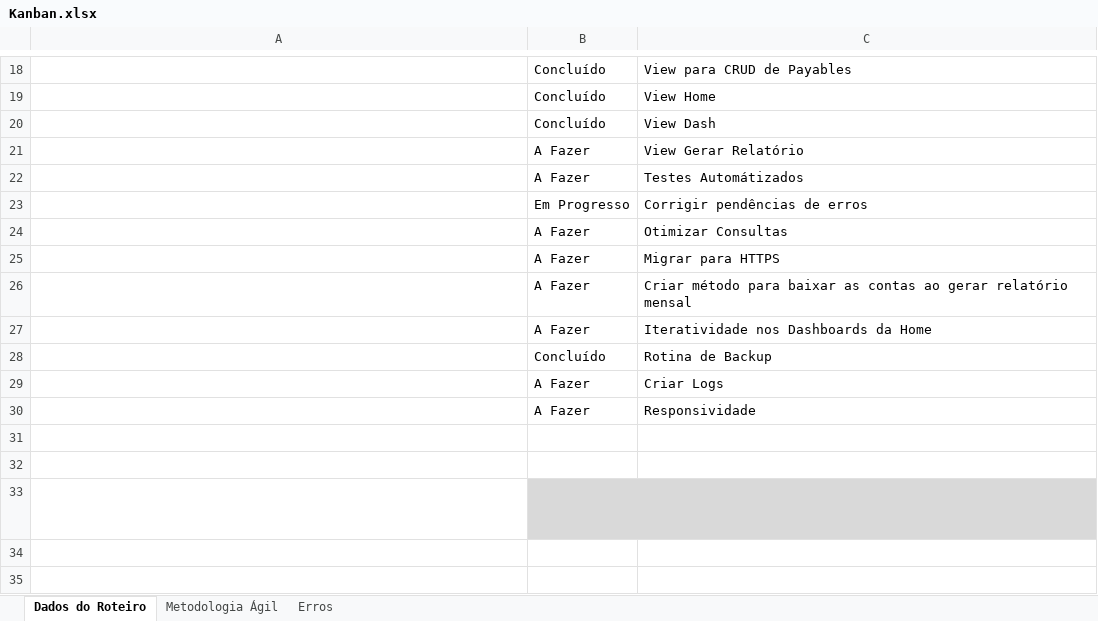
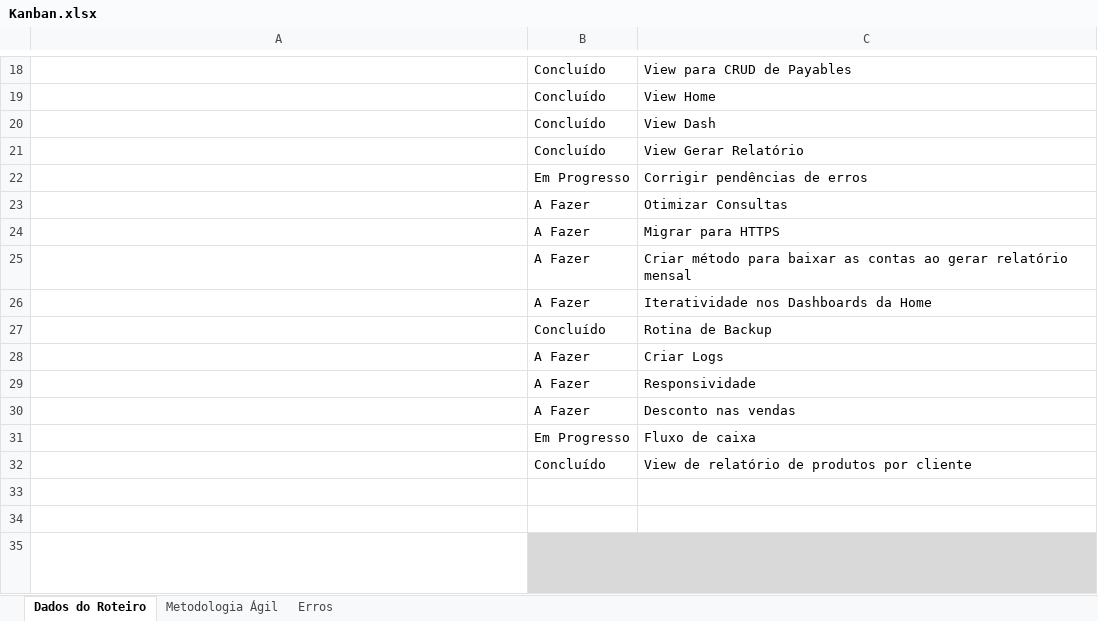
Before and after one commit to LucianoDuarteRosa/LavaQPassa, an Excel workbook: Files/Kanban.xlsx, sheet Dados do Roteiro, drawn as a sheet; only a part is shown, gaps mark what is left out; values as stored, in another font and other column widths than the file's, no borders; table styles not drawn; removed rows and columns are numbered as before the commit, all else as after; the diff names each change by its address in the sheet, - before the commit and + after, or states it on an @@ line.

Commit message:
inicio do backend para criar o fluxo de caixa

```diff
--- a/Files/Kanban.xlsx (sheet Dados do Roteiro)
+++ b/Files/Kanban.xlsx (sheet Dados do Roteiro)
-B21: A Fazer
+B21: Concluído
-row 22:  | A Fazer | Testes Automátizados
+row 30:  | A Fazer | Desconto nas vendas
+row 31:  | Em Progresso | Fluxo de caixa
+row 32:  | Concluído | View de relatório de produtos por cliente
```
Also changed, not shown: sheet Metodologia Ágil, sheet Erros, formulas that keep their value, 5 other files.
